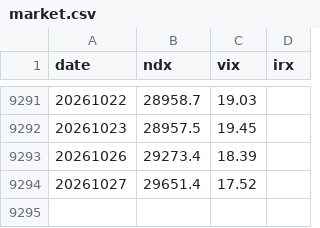
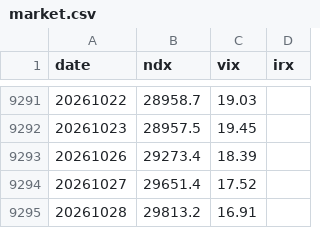
Before and after one commit to Tissue94/Tripod-Trading, a CSV file: data/market.csv, drawn as a sheet; only a part is shown, gaps mark what is left out.

```diff
--- a/data/market.csv
+++ b/data/market.csv
@@ -9294 +9294,2 @@ date,ndx,vix,irx
 20261027,29651.4,17.52,
+20261028,29813.2,16.91,
```
Also changed, not shown: 2 other files.
